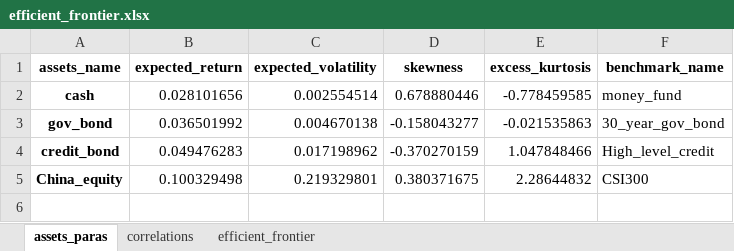
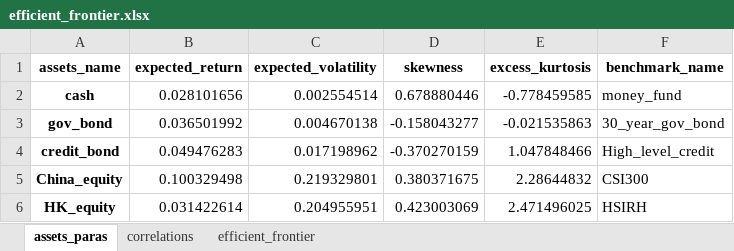
Before and after one commit to kioplu2010/regularSolver, an Excel workbook: result/efficient_frontier.xlsx, sheet assets_paras, drawn as a sheet; values as stored, in another font and other column widths than the file's, no borders; the diff names each change by its address in the sheet, - before the commit and + after, or states it on an @@ line.

```diff
--- a/result/efficient_frontier.xlsx (sheet assets_paras)
+++ b/result/efficient_frontier.xlsx (sheet assets_paras)
+row 6: HK_equity | 0.031422614 | 0.204955951 | 0.423003069 | 2.471496025 | HSIRH
```
Also changed, not shown: sheet efficient_frontier, sheet correlations, 2 other files.
